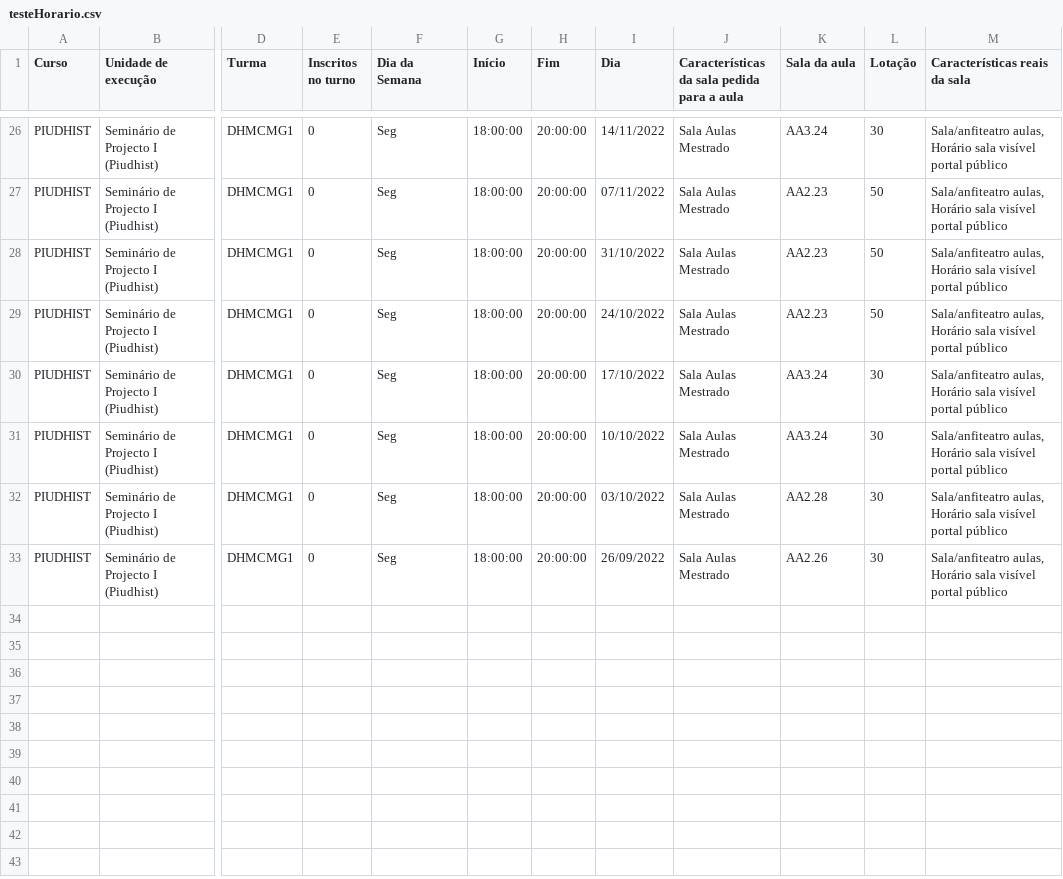
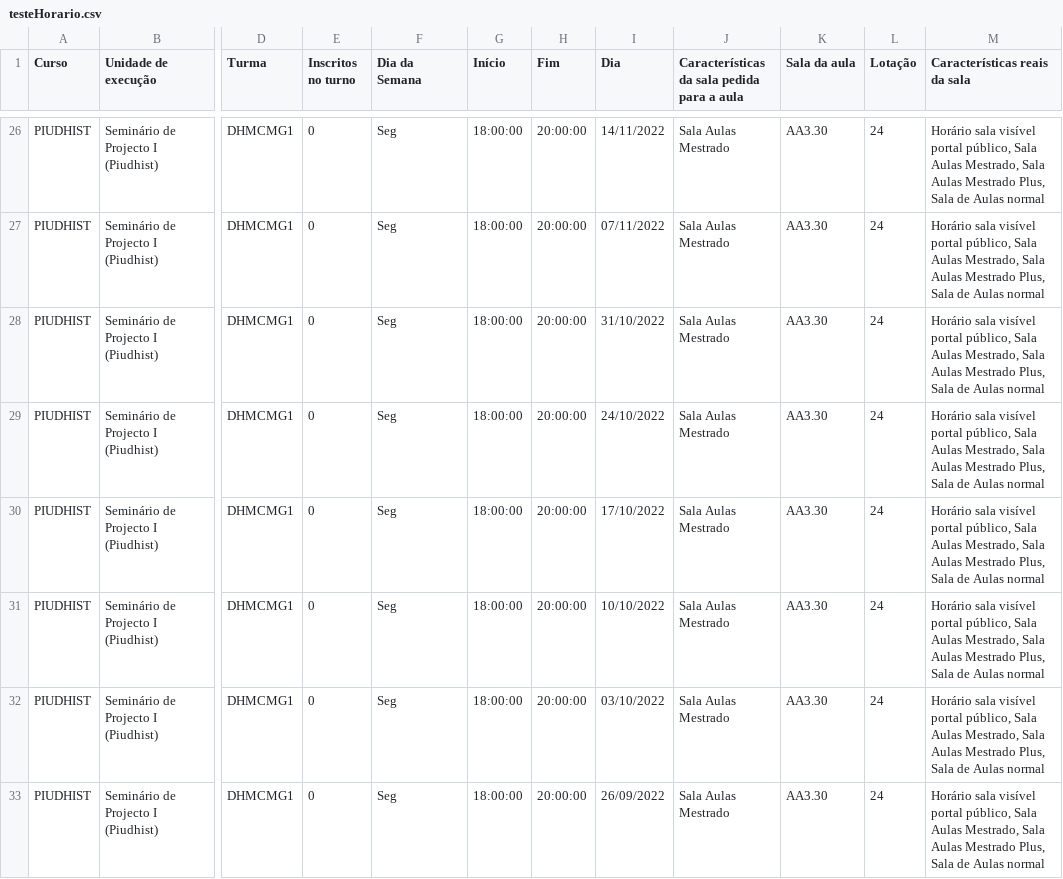
Before and after one commit to gbotelho7/Schedule_ICO, a CSV file: testeHorario.csv, drawn as a sheet; only a part is shown, gaps mark what is left out; the diff covers the shown part only; the diff names each change by its address in the sheet, - before the commit and + after, or states it on an @@ line.

```diff
--- a/testeHorario.csv
+++ b/testeHorario.csv
-K26 (Sala da aula): AA3.24
+K26 (Sala da aula): AA3.30
-L26 (Lotação): 30
+L26 (Lotação): 24
-M26:M33 (Características reais da sala): Sala/anfiteatro aulas, Horário sala visível portal público
+M26:M33 (Características reais da sala): Horário sala visível portal público, Sala Aulas Mestrado, Sala Aulas Mestrado Plus, Sala de Aulas normal
-K27:K29 (Sala da aula): AA2.23
+K27:K29 (Sala da aula): AA3.30
-L27:L29 (Lotação): 50
+L27:L29 (Lotação): 24
-K30:K31 (Sala da aula): AA3.24
+K30:K31 (Sala da aula): AA3.30
-L30:L33 (Lotação): 30
+L30:L33 (Lotação): 24
-K32 (Sala da aula): AA2.28
+K32 (Sala da aula): AA3.30
-K33 (Sala da aula): AA2.26
+K33 (Sala da aula): AA3.30
```
Also changed, not shown: 71 edited cells elsewhere in this file, 5 other files.
